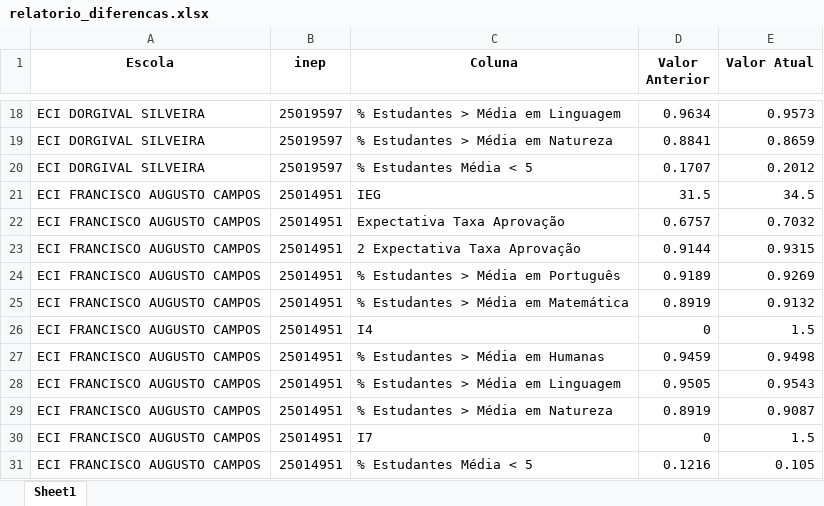
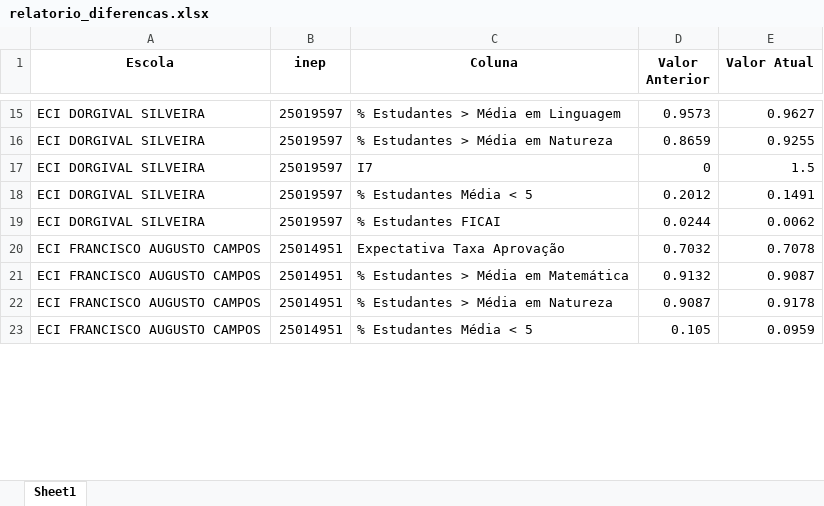
Before and after one commit to RafaelOGAbrantes/IEG-escolas, an Excel workbook: relatorio_diferencas.xlsx, sheet Sheet1, drawn as a sheet; only a part is shown, gaps mark what is left out; values as stored, in another font and other column widths than the file's, no borders; removed rows and columns are numbered as before the commit, all else as after; the diff covers the shown part only; the diff names each change by its address in the sheet, - before the commit and + after, or states it on an @@ line.

```diff
--- a/relatorio_diferencas.xlsx (sheet Sheet1)
+++ b/relatorio_diferencas.xlsx (sheet Sheet1)
-D15 (Valor Anterior): 0.9634
+D15 (Valor Anterior): 0.9573
-E15 (Valor Atual): 0.9573
+E15 (Valor Atual): 0.9627
-D16 (Valor Anterior): 0.8841
+D16 (Valor Anterior): 0.8659
-E16 (Valor Atual): 0.8659
+E16 (Valor Atual): 0.9255
+row 17: ECI DORGIVAL SILVEIRA | 25019597 | I7 | 0 | 1.5
-D18 (Valor Anterior): 0.1707
+D18 (Valor Anterior): 0.2012
-E18 (Valor Atual): 0.2012
+E18 (Valor Atual): 0.1491
-row 21: ECI FRANCISCO AUGUSTO CAMPOS | 25014951 | IEG | 31.5 | 34.5
+row 19: ECI DORGIVAL SILVEIRA | 25019597 | % Estudantes FICAI | 0.0244 | 0.0062
-D20 (Valor Anterior): 0.6757
+D20 (Valor Anterior): 0.7032
-E20 (Valor Atual): 0.7032
+E20 (Valor Atual): 0.7078
-row 23: ECI FRANCISCO AUGUSTO CAMPOS | 25014951 | 2 Expectativa Taxa Aprovação | 0.9144 | 0.9315
-row 24: ECI FRANCISCO AUGUSTO CAMPOS | 25014951 | % Estudantes > Média em Português | 0.9189 | 0.9269
-D21 (Valor Anterior): 0.8919
+D21 (Valor Anterior): 0.9132
-E21 (Valor Atual): 0.9132
+E21 (Valor Atual): 0.9087
-row 26: ECI FRANCISCO AUGUSTO CAMPOS | 25014951 | I4 | 0 | 1.5
-row 27: ECI FRANCISCO AUGUSTO CAMPOS | 25014951 | % Estudantes > Média em Humanas | 0.9459 | 0.9498
-row 28: ECI FRANCISCO AUGUSTO CAMPOS | 25014951 | % Estudantes > Média em Linguagem | 0.9505 | 0.9543
-D22 (Valor Anterior): 0.8919
+D22 (Valor Anterior): 0.9087
-E22 (Valor Atual): 0.9087
+E22 (Valor Atual): 0.9178
-row 30: ECI FRANCISCO AUGUSTO CAMPOS | 25014951 | I7 | 0 | 1.5
-D23 (Valor Anterior): 0.1216
+D23 (Valor Anterior): 0.105
-E23 (Valor Atual): 0.105
+E23 (Valor Atual): 0.0959
```
Also changed, not shown: other rows of this sheet.
